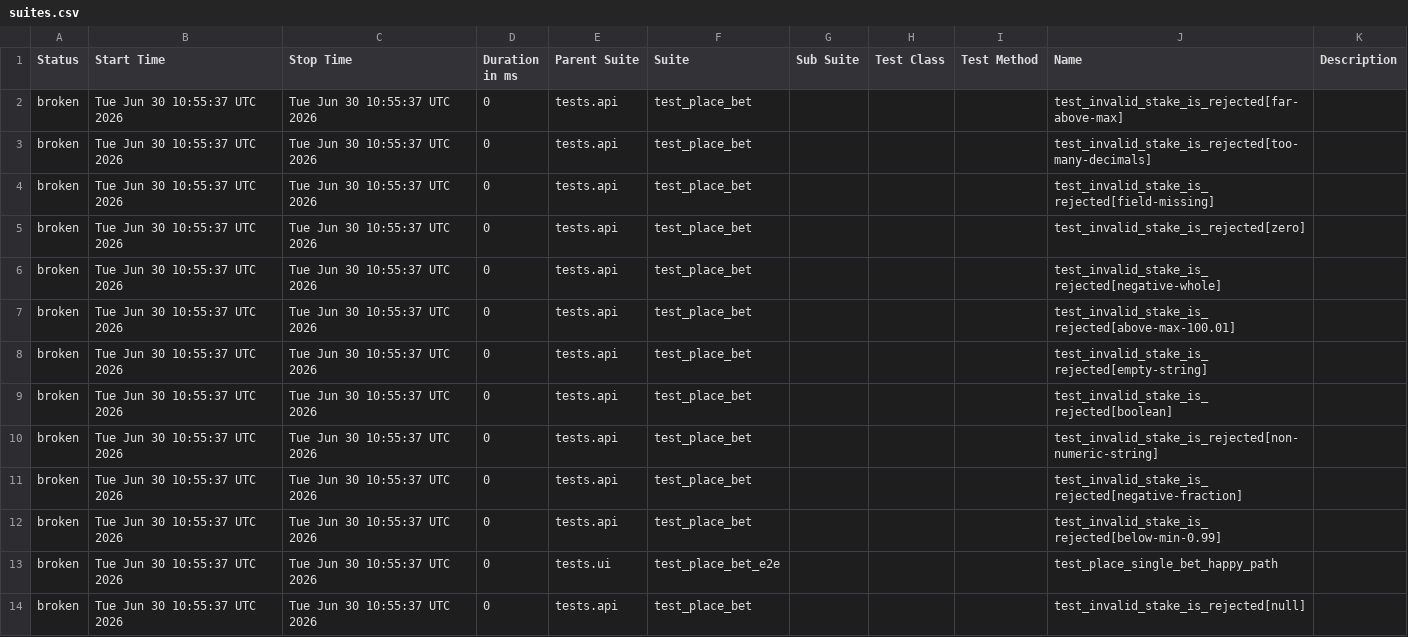
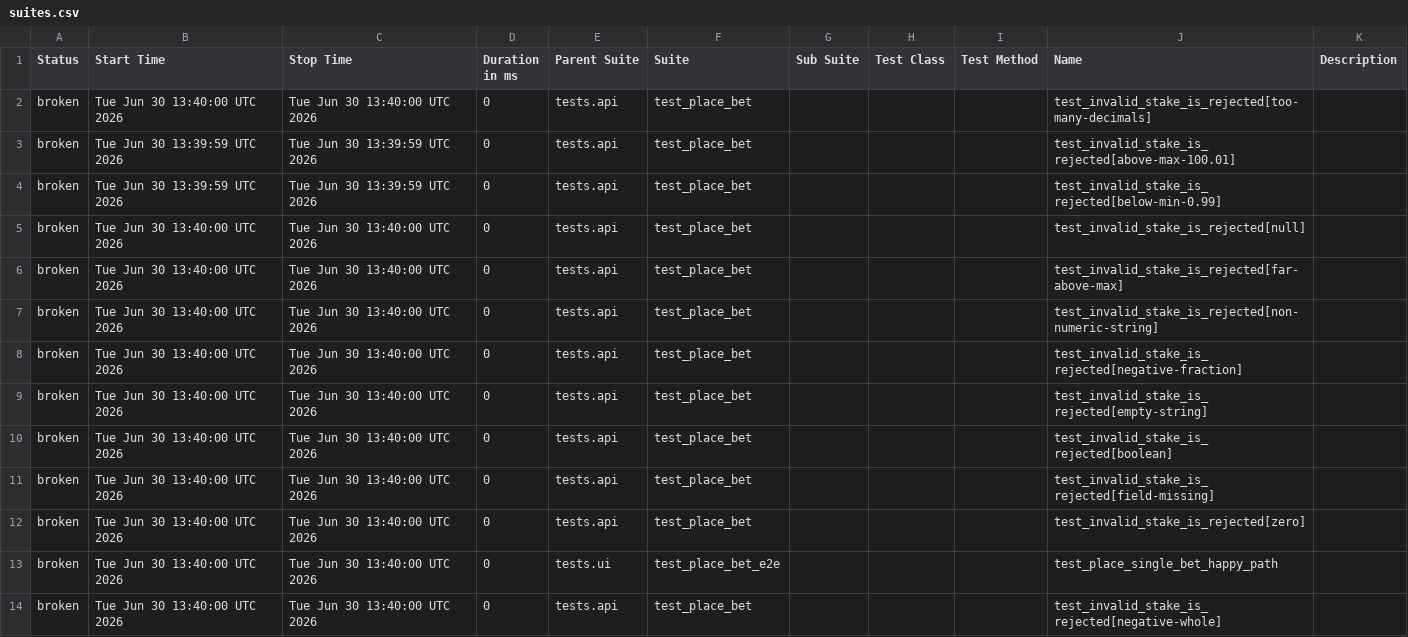
Before and after one commit to arcamael/pytest-selenium-ui-api, a CSV file: data/suites.csv, drawn as a sheet.

```diff
--- a/data/suites.csv
+++ b/data/suites.csv
@@ -1,14 +1,14 @@
 "Status","Start Time","Stop Time","Duration in ms","Parent Suite","Suite","Sub Suite","Test Class","Test Method","Name","Description"
-"broken","Tue Jun 30 10:55:37 UTC 2026","Tue Jun 30 10:55:37 UTC 2026","0","tests.api","test_place_bet","","","","test_invalid_stake_is_rejected[far-above-max]",""
-"broken","Tue Jun 30 10:55:37 UTC 2026","Tue Jun 30 10:55:37 UTC 2026","0","tests.api","test_place_bet","","","","test_invalid_stake_is_rejected[too-many-decimals]",""
-"broken","Tue Jun 30 10:55:37 UTC 2026","Tue Jun 30 10:55:37 UTC 2026","0","tests.api","test_place_bet","","","","test_invalid_stake_is_rejected[field-missing]",""
-"broken","Tue Jun 30 10:55:37 UTC 2026","Tue Jun 30 10:55:37 UTC 2026","0","tests.api","test_place_bet","","","","test_invalid_stake_is_rejected[zero]",""
-"broken","Tue Jun 30 10:55:37 UTC 2026","Tue Jun 30 10:55:37 UTC 2026","0","tests.api","test_place_bet","","","","test_invalid_stake_is_rejected[negative-whole]",""
-"broken","Tue Jun 30 10:55:37 UTC 2026","Tue Jun 30 10:55:37 UTC 2026","0","tests.api","test_place_bet","","","","test_invalid_stake_is_rejected[above-max-100.01]",""
-"broken","Tue Jun 30 10:55:37 UTC 2026","Tue Jun 30 10:55:37 UTC 2026","0","tests.api","test_place_bet","","","","test_invalid_stake_is_rejected[empty-string]",""
-"broken","Tue Jun 30 10:55:37 UTC 2026","Tue Jun 30 10:55:37 UTC 2026","0","tests.api","test_place_bet","","","","test_invalid_stake_is_rejected[boolean]",""
-"broken","Tue Jun 30 10:55:37 UTC 2026","Tue Jun 30 10:55:37 UTC 2026","0","tests.api","test_place_bet","","","","test_invalid_stake_is_rejected[non-numeric-string]",""
-"broken","Tue Jun 30 10:55:37 UTC 2026","Tue Jun 30 10:55:37 UTC 2026","0","tests.api","test_place_bet","","","","test_invalid_stake_is_rejected[negative-fraction]",""
-"broken","Tue Jun 30 10:55:37 UTC 2026","Tue Jun 30 10:55:37 UTC 2026","0","tests.api","test_place_bet","","","","test_invalid_stake_is_rejected[below-min-0.99]",""
-"broken","Tue Jun 30 10:55:37 UTC 2026","Tue Jun 30 10:55:37 UTC 2026","0","tests.ui","test_place_bet_e2e","","","","test_place_single_bet_happy_path",""
-"broken","Tue Jun 30 10:55:37 UTC 2026","Tue Jun 30 10:55:37 UTC 2026","0","tests.api","test_place_bet","","","","test_invalid_stake_is_rejected[null]",""
+"broken","Tue Jun 30 13:40:00 UTC 2026","Tue Jun 30 13:40:00 UTC 2026","0","tests.api","test_place_bet","","","","test_invalid_stake_is_rejected[too-many-decimals]",""
+"broken","Tue Jun 30 13:39:59 UTC 2026","Tue Jun 30 13:39:59 UTC 2026","0","tests.api","test_place_bet","","","","test_invalid_stake_is_rejected[above-max-100.01]",""
+"broken","Tue Jun 30 13:39:59 UTC 2026","Tue Jun 30 13:39:59 UTC 2026","0","tests.api","test_place_bet","","","","test_invalid_stake_is_rejected[below-min-0.99]",""
+"broken","Tue Jun 30 13:40:00 UTC 2026","Tue Jun 30 13:40:00 UTC 2026","0","tests.api","test_place_bet","","","","test_invalid_stake_is_rejected[null]",""
+"broken","Tue Jun 30 13:40:00 UTC 2026","Tue Jun 30 13:40:00 UTC 2026","0","tests.api","test_place_bet","","","","test_invalid_stake_is_rejected[far-above-max]",""
+"broken","Tue Jun 30 13:40:00 UTC 2026","Tue Jun 30 13:40:00 UTC 2026","0","tests.api","test_place_bet","","","","test_invalid_stake_is_rejected[non-numeric-string]",""
+"broken","Tue Jun 30 13:40:00 UTC 2026","Tue Jun 30 13:40:00 UTC 2026","0","tests.api","test_place_bet","","","","test_invalid_stake_is_rejected[negative-fraction]",""
+"broken","Tue Jun 30 13:40:00 UTC 2026","Tue Jun 30 13:40:00 UTC 2026","0","tests.api","test_place_bet","","","","test_invalid_stake_is_rejected[empty-string]",""
+"broken","Tue Jun 30 13:40:00 UTC 2026","Tue Jun 30 13:40:00 UTC 2026","0","tests.api","test_place_bet","","","","test_invalid_stake_is_rejected[boolean]",""
+"broken","Tue Jun 30 13:40:00 UTC 2026","Tue Jun 30 13:40:00 UTC 2026","0","tests.api","test_place_bet","","","","test_invalid_stake_is_rejected[field-missing]",""
+"broken","Tue Jun 30 13:40:00 UTC 2026","Tue Jun 30 13:40:00 UTC 2026","0","tests.api","test_place_bet","","","","test_invalid_stake_is_rejected[zero]",""
+"broken","Tue Jun 30 13:40:00 UTC 2026","Tue Jun 30 13:40:00 UTC 2026","0","tests.ui","test_place_bet_e2e","","","","test_place_single_bet_happy_path",""
+"broken","Tue Jun 30 13:40:00 UTC 2026","Tue Jun 30 13:40:00 UTC 2026","0","tests.api","test_place_bet","","","","test_invalid_stake_is_rejected[negative-whole]",""
```
Also changed, not shown: 47 other files.
